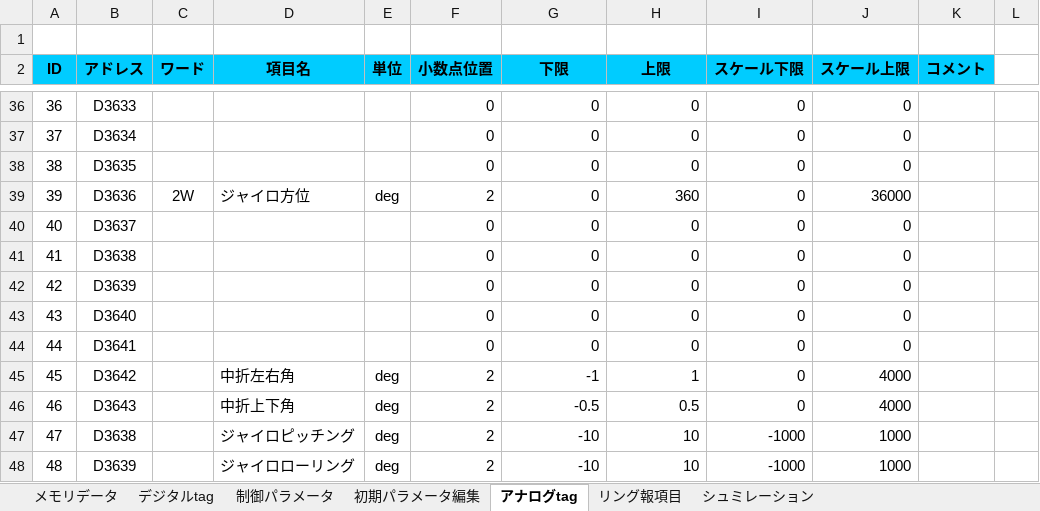
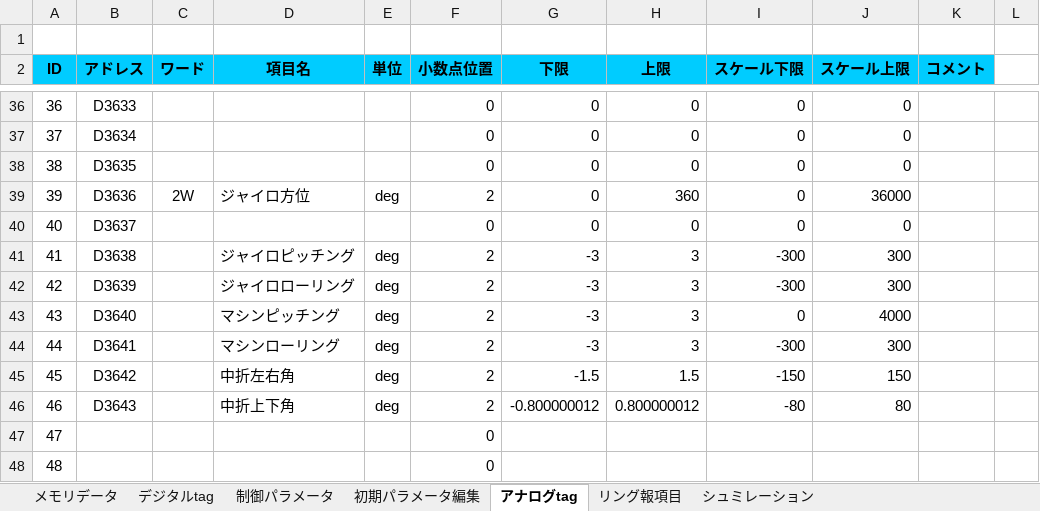
Before and after one commit to isaokondo/FLEX.NET, an Excel workbook: FLEX.NET/基本条件設定forFlexNet.xlsm, sheet アナログtag, drawn as a sheet; only a part is shown, gaps mark what is left out; values as stored, in another font and other column widths than the file's, no borders; charts and pictures and conditional formats not drawn; the diff covers the shown part only; the diff names each change by its address in the sheet, - before the commit and + after, or states it on an @@ line.

```diff
--- a/FLEX.NET/基本条件設定forFlexNet.xlsm (sheet アナログtag)
+++ b/FLEX.NET/基本条件設定forFlexNet.xlsm (sheet アナログtag)
-D41 (項目名): (empty)
+D41 (項目名): ジャイロピッチング
-E41:E44 (単位): (empty)
+E41:E44 (単位): deg
-F41:F44 (小数点位置): 0
+F41:F44 (小数点位置): 2
-G41:G44 (下限): 0
+G41:G44 (下限): -3
-H41:H44 (上限): 0
+H41:H44 (上限): 3
-I41:I42 (スケール下限): 0
+I41:I42 (スケール下限): -300
-J41:J42 (スケール上限): 0
+J41:J42 (スケール上限): 300
-D42 (項目名): (empty)
+D42 (項目名): ジャイロローリング
-D43 (項目名): (empty)
+D43 (項目名): マシンピッチング
-J43 (スケール上限): 0
+J43 (スケール上限): 4000
-D44 (項目名): (empty)
+D44 (項目名): マシンローリング
-I44 (スケール下限): 0
+I44 (スケール下限): -300
-J44 (スケール上限): 0
+J44 (スケール上限): 300
-G45 (下限): -1
+G45 (下限): -1.5
-H45 (上限): 1
+H45 (上限): 1.5
-I45 (スケール下限): 0
+I45 (スケール下限): -150
-J45 (スケール上限): 4000
+J45 (スケール上限): 150
-G46 (下限): -0.5
+G46 (下限): -0.800000012
-H46 (上限): 0.5
+H46 (上限): 0.800000012
-I46 (スケール下限): 0
+I46 (スケール下限): -80
-J46 (スケール上限): 4000
+J46 (スケール上限): 80
-B47 (アドレス): D3638
+B47 (アドレス): (empty)
-D47 (項目名): ジャイロピッチング
+D47 (項目名): (empty)
-E47:E48 (単位): deg
+E47:E48 (単位): (empty)
-F47:F48 (小数点位置): 2
+F47:F48 (小数点位置): 0
-G47:G48 (下限): -10
+G47:G48 (下限): (empty)
-H47:H48 (上限): 10
+H47:H48 (上限): (empty)
-I47:I48 (スケール下限): -1000
+I47:I48 (スケール下限): (empty)
-J47:J48 (スケール上限): 1000
+J47:J48 (スケール上限): (empty)
-B48 (アドレス): D3639
+B48 (アドレス): (empty)
-D48 (項目名): ジャイロローリング
+D48 (項目名): (empty)
```
Also changed, not shown: 374 edited cells elsewhere in this sheet, sheet シュミレーション, sheet 初期パラメータ編集, sheet デジタルtag, sheet 制御パラメータ, sheet リング報項目, charts or pictures, 4 other files.
